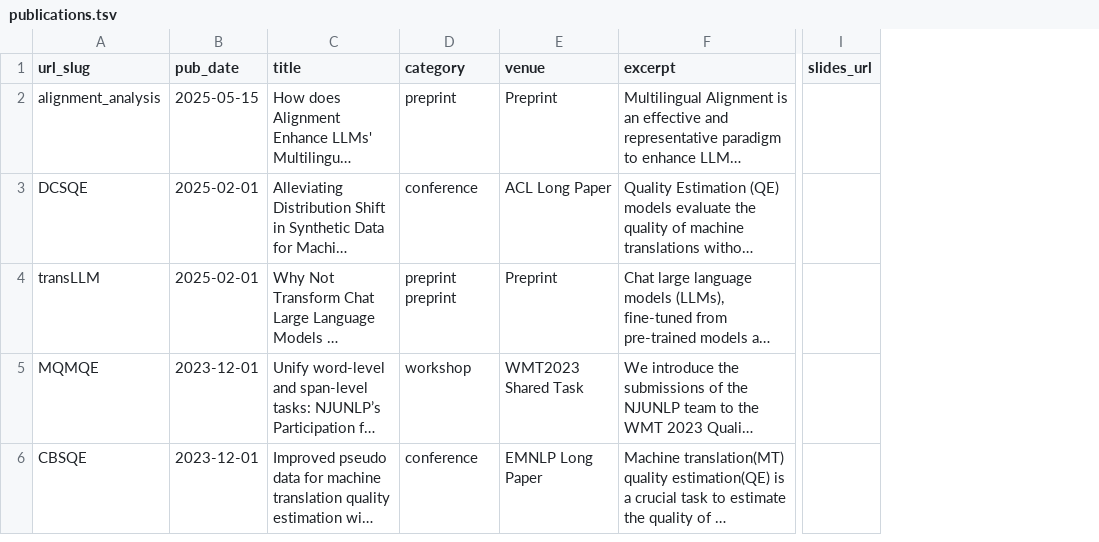
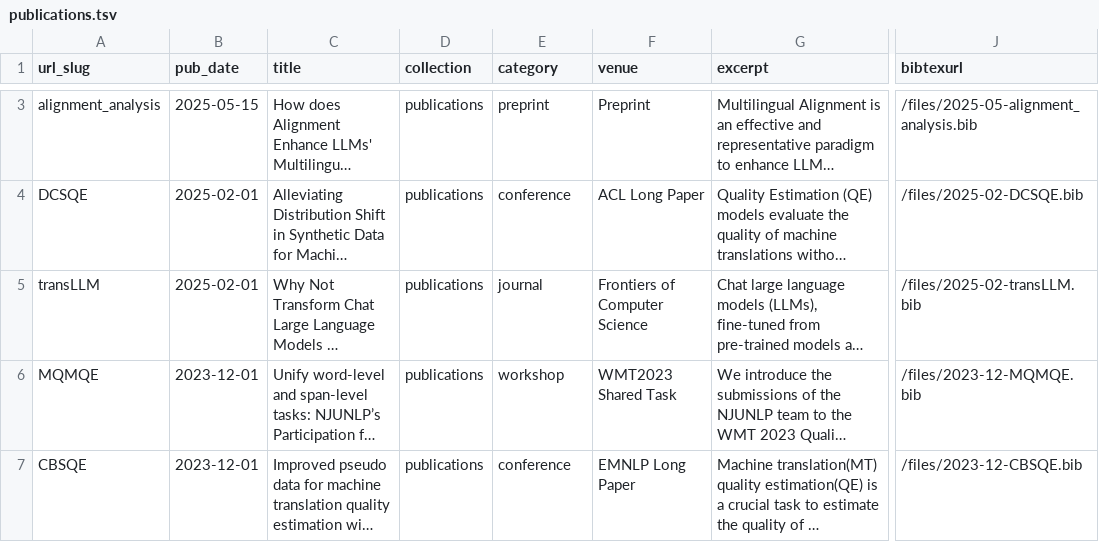
Before and after one commit to LaiZhejian/laizhejian.github.io, a TSV file: markdown_generator/publications.tsv, drawn as a sheet; only a part is shown, gaps mark what is left out; long unchanged cells end in …; removed rows and columns are numbered as before the commit, all else as after; the diff covers the shown part only; the diff names each change by its address in the sheet, - before the commit and + after, or states it on an @@ line.

```diff
--- a/markdown_generator/publications.tsv
+++ b/markdown_generator/publications.tsv
+column D (collection), rows 3-7: all publications
-column I (slides_url), empty
+column J (bibtexurl), rows 3-7: /files/2025-05-alignment_analysis.bib | /files/2025-02-DCSQE.bib | /files/2025-02-transLLM.bib | /files/2023-12-MQMQE.bib | /files/2023-12-CBSQE.bib
-E5 (category): preprint preprint
+E5 (category): journal
-F5 (venue): Preprint
+F5 (venue): Frontiers of Computer Science
```
Also changed, not shown: 1 added row elsewhere in this file, 15 other files.
